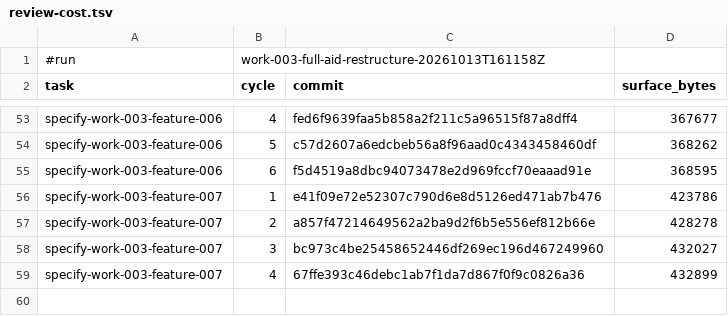
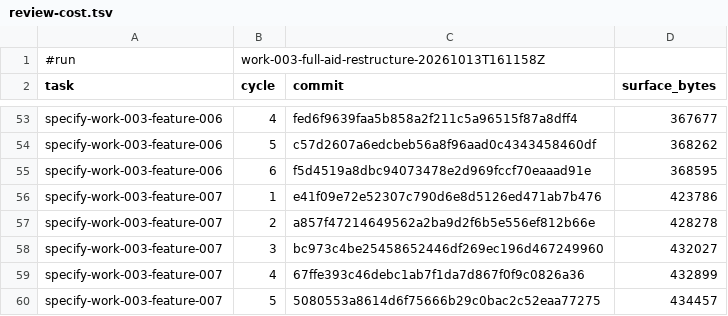
Before and after one commit to AndreVianna/aid-methodology, a TSV file: .aid/works/work-003-full-aid-restructure/review-cost.tsv, drawn as a sheet; only a part is shown, gaps mark what is left out.

```diff
--- a/.aid/works/work-003-full-aid-restructure/review-cost.tsv
+++ b/.aid/works/work-003-full-aid-restructure/review-cost.tsv
@@ -59 +59,2 @@ specify-work-003-feature-007	3	bc973c4be25458652446df269ec196d467249960	432027
 specify-work-003-feature-007	4	67ffe393c46debc1ab7f1da7d867f0f9c0826a36	432899
+specify-work-003-feature-007	5	5080553a8614d6f75666b29c0bac2c52eaa77275	434457
```
Also changed, not shown: 2 other files.
